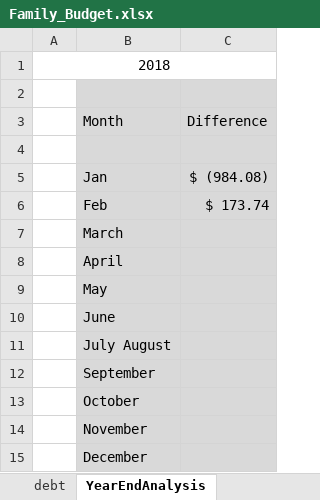
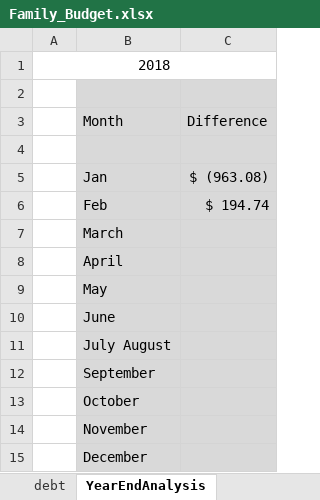
Before and after one commit to ElmasSayed/Budget, an Excel workbook: Family_Budget.xlsx, sheet YearEndAnalysis, drawn as a sheet; values as stored, in another font and other column widths than the file's, no borders; charts and pictures not drawn; the diff names each change by its address in the sheet, - before the commit and + after, or states it on an @@ line.

Commit message:
year end analysis

```diff
--- a/Family_Budget.xlsx (sheet YearEndAnalysis)
+++ b/Family_Budget.xlsx (sheet YearEndAnalysis)
-C5: $ (984.08)
+C5: $ (963.08)
-C6: $ 173.74
+C6: $ 194.74
```
Also changed, not shown: sheet Month, formulas that keep their value, charts or pictures.
